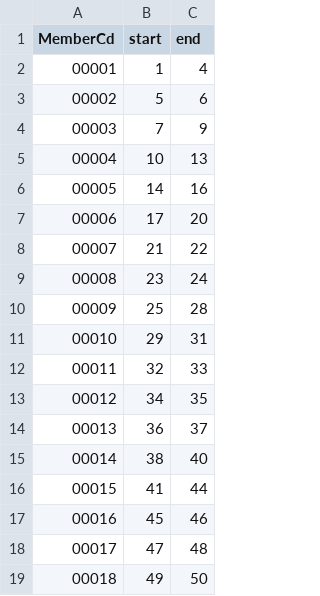
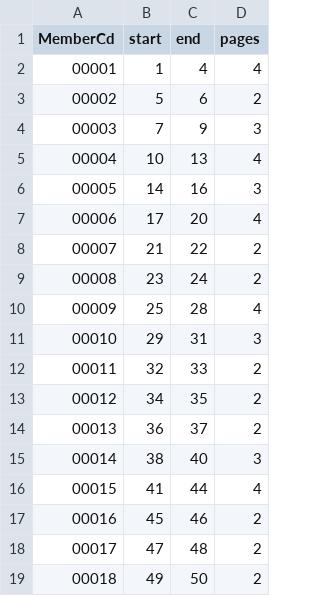
Before and after one commit to jemielttf/split_php, a CSV file: data/sample_split_data.csv, drawn as a sheet; the diff names each change by its address in the sheet, - before the commit and + after, or states it on an @@ line.

```diff
--- a/data/sample_split_data.csv
+++ b/data/sample_split_data.csv
+column D (pages), rows 2-19: 4 | 2 | 3 | 4 | 3 | 4 | 2 | 2 | 4 | 3 | 2 | 2 | 2 | 3 | 4 | 2 | 2 | 2
```
Also changed, not shown: data/sample_split_data.tsv, 6 other files.
